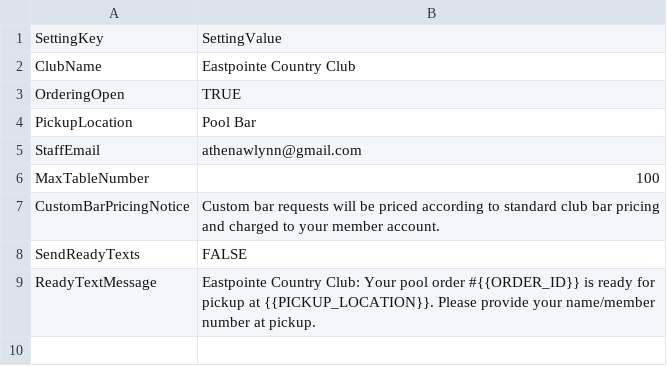
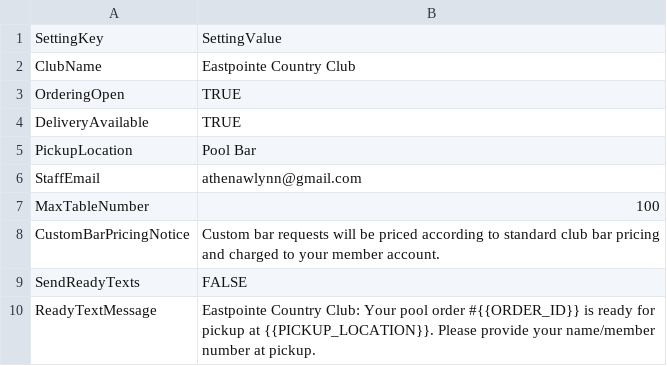
Before and after one commit to athenawlynn/eastpointe-pool-ordering, a CSV file: google-sheets/Settings.csv, drawn as a sheet.

Commit message:
Add delivery availability toggle

```diff
--- a/google-sheets/Settings.csv
+++ b/google-sheets/Settings.csv
@@ -3,2 +3,3 @@ ClubName,Eastpointe Country Club
 OrderingOpen,TRUE
+DeliveryAvailable,TRUE
 PickupLocation,Pool Bar
```
Also changed, not shown: 4 other files.
